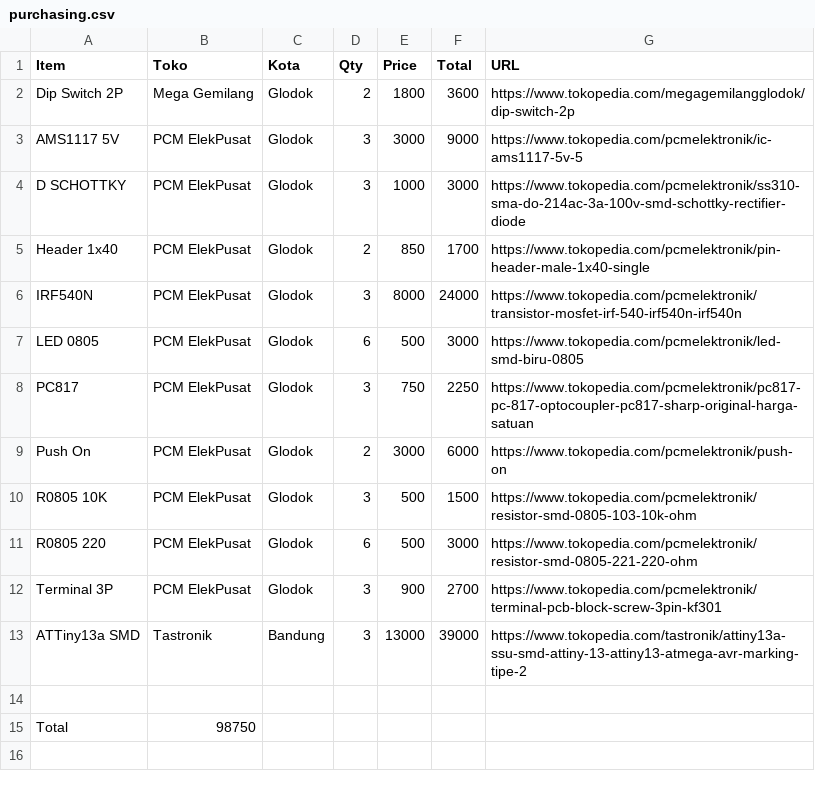
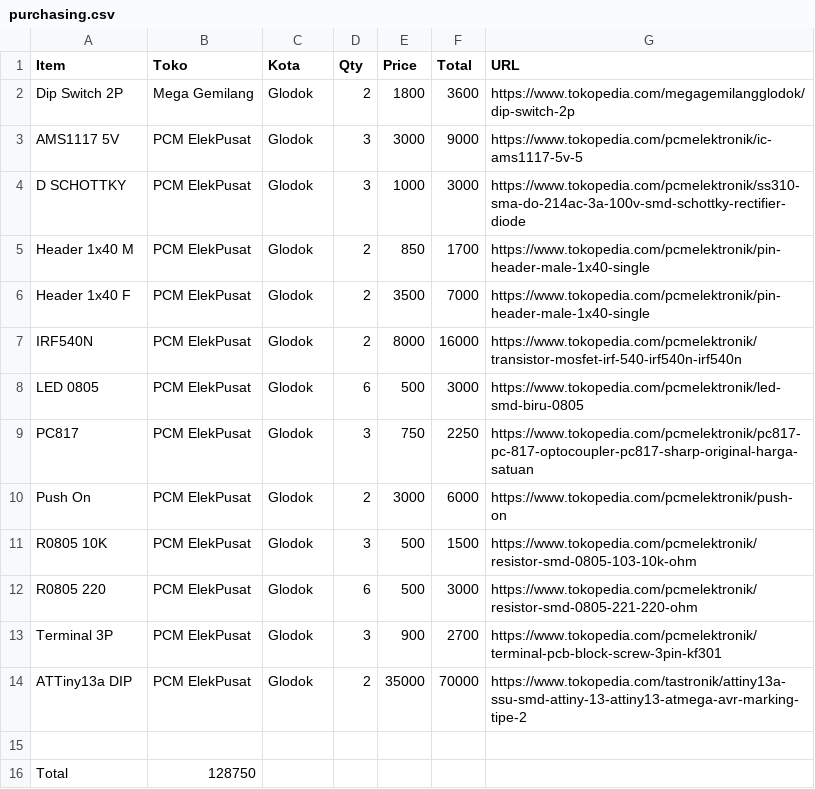
Before and after one commit to mekatronik-achmadi/short-jobs, a CSV file: halogen-flicker/circuit/halodc_flicker_v0/belanja/purchasing.csv, drawn as a sheet.

Commit message:
Update PCB FLicker

```diff
--- a/halogen-flicker/circuit/halodc_flicker_v0/belanja/purchasing.csv
+++ b/halogen-flicker/circuit/halodc_flicker_v0/belanja/purchasing.csv
@@ -4,4 +4,5 @@ AMS1117 5V,PCM ElekPusat,Glodok,3,3000,9000,https://www.tokopedia.com/pcmelektro
 D SCHOTTKY ,PCM ElekPusat,Glodok,3,1000,3000,https://www.tokopedia.com/pcmelektronik/ss310-sma-do-214ac-3a-100v-smd-schottky-rectifier-diode
-Header 1x40,PCM ElekPusat,Glodok,2,850,1700,https://www.tokopedia.com/pcmelektronik/pin-header-male-1x40-single
-IRF540N,PCM ElekPusat,Glodok,3,8000,24000,https://www.tokopedia.com/pcmelektronik/transistor-mosfet-irf-540-irf540n-irf540n
+Header 1x40 M,PCM ElekPusat,Glodok,2,850,1700,https://www.tokopedia.com/pcmelektronik/pin-header-male-1x40-single
+Header 1x40 F,PCM ElekPusat,Glodok,2,3500,7000,https://www.tokopedia.com/pcmelektronik/pin-header-male-1x40-single
+IRF540N,PCM ElekPusat,Glodok,2,8000,16000,https://www.tokopedia.com/pcmelektronik/transistor-mosfet-irf-540-irf540n-irf540n
 LED 0805,PCM ElekPusat,Glodok,6,500,3000,https://www.tokopedia.com/pcmelektronik/led-smd-biru-0805
@@ -12,4 +13,4 @@ R0805 220,PCM ElekPusat,Glodok,6,500,3000,https://www.tokopedia.com/pcmelektroni
 Terminal 3P,PCM ElekPusat,Glodok,3,900,2700,https://www.tokopedia.com/pcmelektronik/terminal-pcb-block-screw-3pin-kf301
-ATTiny13a SMD,Tastronik,Bandung,3,13000,39000,https://www.tokopedia.com/tastronik/attiny13a-ssu-smd-attiny-13-attiny13-atmega-avr-marking-tipe-2
+ATTiny13a DIP,PCM ElekPusat,Glodok,2,35000,70000,https://www.tokopedia.com/tastronik/attiny13a-ssu-smd-attiny-13-attiny13-atmega-avr-marking-tipe-2
 ,,,,,,
-Total,98750,,,,,
+Total,128750,,,,,
```
Also changed, not shown: 7 other files.
